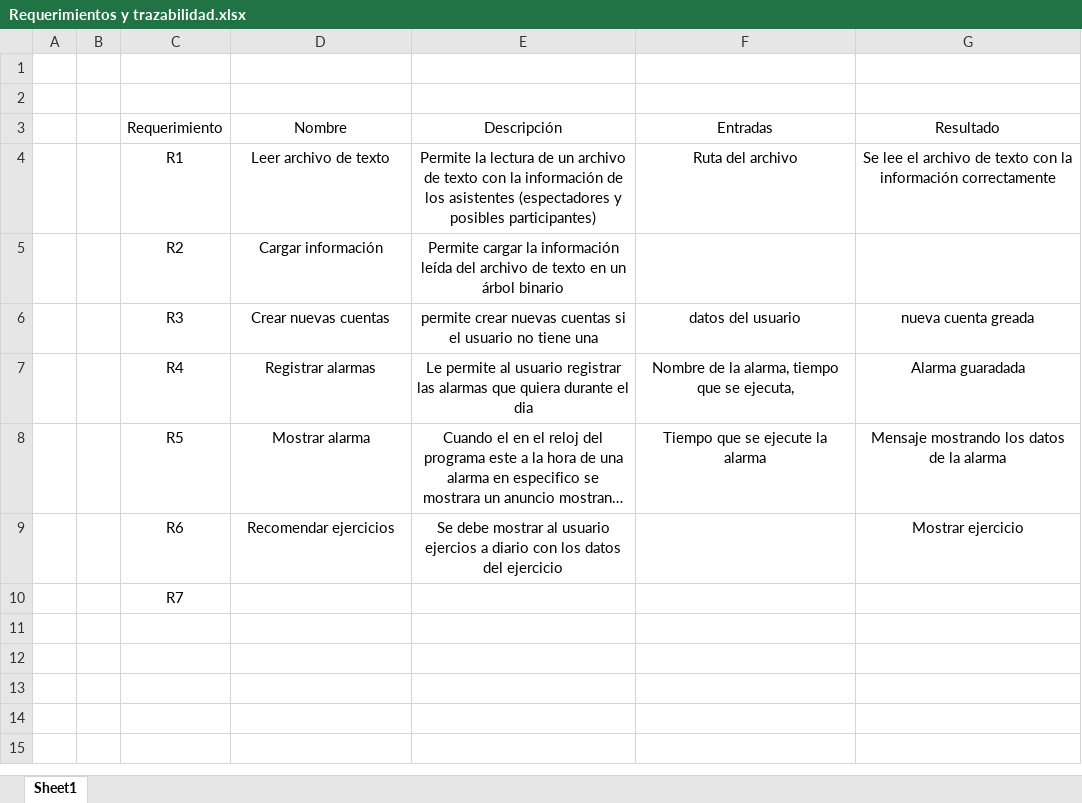
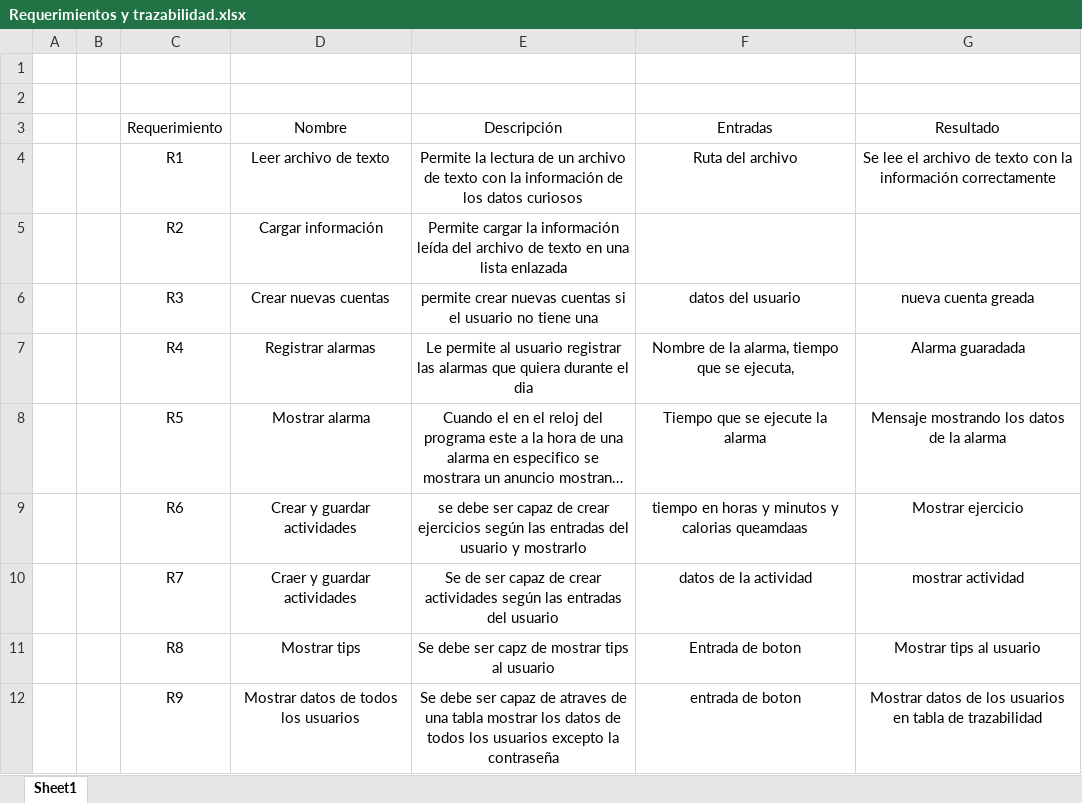
Before and after one commit to MateoL7/u-life, an Excel workbook: docs/Requerimientos y trazabilidad.xlsx, sheet Sheet1, drawn as a sheet; only a part is shown; long unchanged cells end in …; values as stored, in another font and other column widths than the file's, no borders; the diff covers the shown part only; the diff names each change by its address in the sheet, - before the commit and + after, or states it on an @@ line.

Commit message:
Aded to the functional requirements

```diff
--- a/docs/Requerimientos y trazabilidad.xlsx (sheet Sheet1)
+++ b/docs/Requerimientos y trazabilidad.xlsx (sheet Sheet1)
-E4: …de los asistentes (espectadores y posibles participantes)
+E4: …de los datos curiosos
-E5: …texto en un árbol binario
+E5: …texto en una lista enlazada
-D9: Recomendar ejercicios
+D9: Crear y guardar actividades
-E9: Se debe mostrar al usuario ejercios a diario con los datos del ejercicio
+E9: se debe ser capaz de crear ejercicios según las entradas del usuario y mostrarlo
-F9: (empty)
+F9: tiempo en horas y minutos y calorias queamdaas
-D10: (empty)
+D10: Craer y guardar actividades
-E10: (empty)
+E10: Se de ser capaz de crear actividades según las entradas del usuario
-F10: (empty)
+F10: datos de la actividad
-G10: (empty)
+G10: mostrar actividad
+row 11:  |  | R8 | Mostrar tips | Se debe ser capz de mostrar tips al usuario | Entrada de boton | Mostrar tips al usuario
+row 12:  |  | R9 | Mostrar datos de todos los usuarios | Se debe ser capaz de atraves de una tabla mostrar los datos de todos los usuarios excepto la contraseña | entrada de boton | Mostrar datos de los usuarios en tabla de trazabilidad
```
Also changed, not shown: 9 added rows elsewhere in this sheet.
